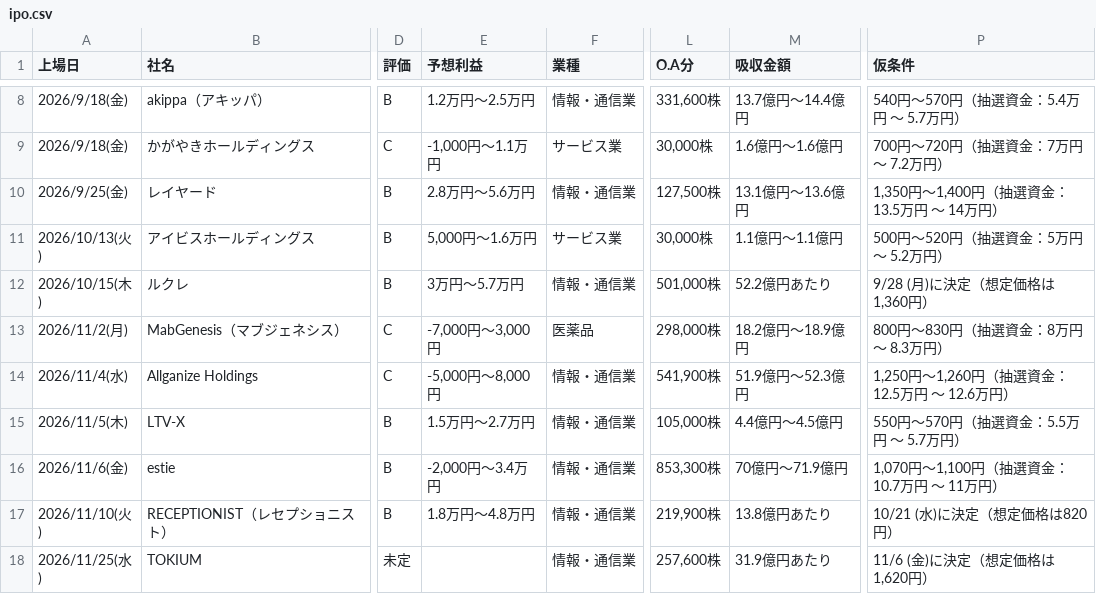
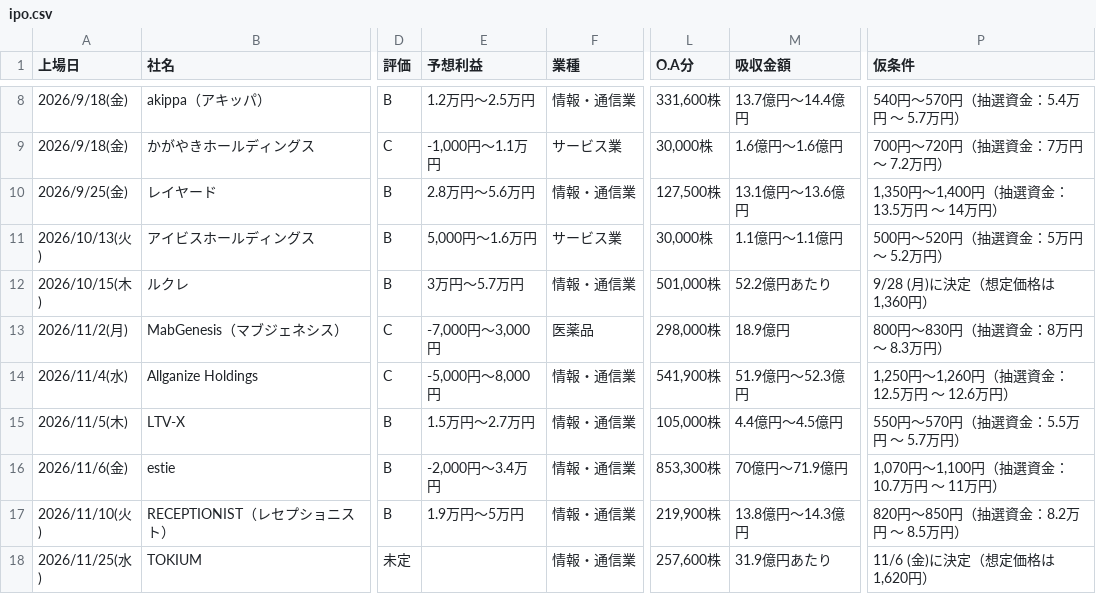
Before and after one commit to Ushibays1992-HUB-Claude/claude_code, a CSV file: ipo.csv, drawn as a sheet; only a part is shown, gaps mark what is left out; the diff names each change by its address in the sheet, - before the commit and + after, or states it on an @@ line.

```diff
--- a/ipo.csv
+++ b/ipo.csv
-M13 (吸収金額): 18.2億円～18.9億円
+M13 (吸収金額): 18.9億円
-E17 (予想利益): 1.8万円～4.8万円
+E17 (予想利益): 1.9万円～5万円
-M17 (吸収金額): 13.8億円あたり
+M17 (吸収金額): 13.8億円～14.3億円
-P17 (仮条件): 10/21 (水)に決定（想定価格は820円）
+P17 (仮条件): 820円～850円（抽選資金：8.2万円 ～ 8.5万円）
```
Also changed, not shown: 2 other files.
